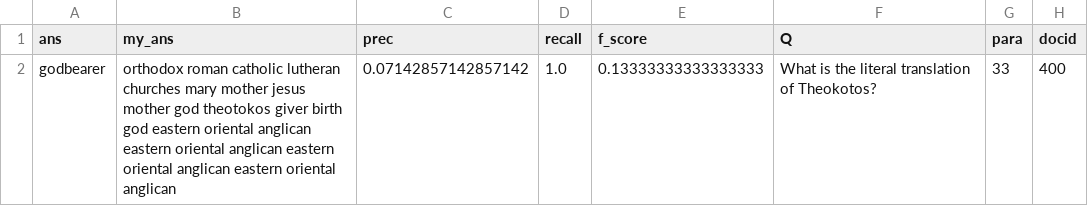
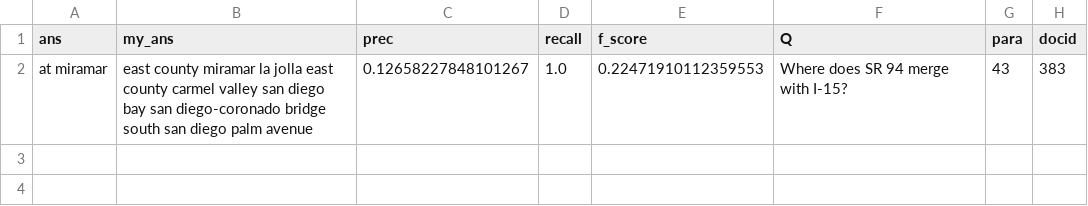
Before and after one commit to JJJJessie/WSTA_project, a CSV file: names.csv, drawn as a sheet.

```diff
--- a/names.csv
+++ b/names.csv
@@ -1,2 +1,2 @@
 ans,my_ans,prec,recall,f_score,Q,para,docid
-godbearer,orthodox roman catholic lutheran churches mary mother jesus mother god theotokos giver birth god eastern oriental anglican eastern oriental anglican eastern oriental anglican eastern oriental anglican,0.07142857142857142,1.0,0.13333333333333333,What is the literal translation of Theokotos?,33,400
+at miramar,east county miramar la jolla east county carmel valley san diego bay san diego-coronado bridge south san diego palm avenue,0.12658227848101267,1.0,0.22471910112359553,Where does SR 94 merge with I-15?,43,383
```
Also changed, not shown: 2 other files.
